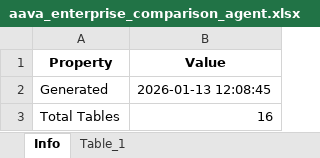
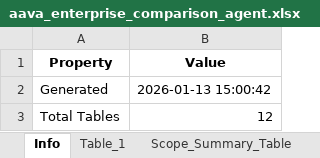
Before and after one commit to ELANSURIYAA/AAVA_Testing, an Excel workbook: ComparisonAgent_Output/DI Teradata To Snowflake Conversion_comparison/aava_enterprise_comparison_agent.xlsx, sheet Info, drawn as a sheet; values as stored, in another font and other column widths than the file's, no borders; the diff names each change by its address in the sheet, - before the commit and + after, or states it on an @@ line.

```diff
--- a/ComparisonAgent_Output/DI Teradata To Snowflake Conversion_comparison/aava_enterprise_comparison_agent.xlsx (sheet Info)
+++ b/ComparisonAgent_Output/DI Teradata To Snowflake Conversion_comparison/aava_enterprise_comparison_agent.xlsx (sheet Info)
-B2 (Value): 2026-01-13 12:08:45
+B2 (Value): 2026-01-13 15:00:42
-B3 (Value): 16
+B3 (Value): 12
```
Also changed, not shown: sheet Overall_Migration_Risk_Level_LO, sheet Table_1, sheet Component_UnitTest, sheet SECTION_5_OVERALL_COMPARISON_RE, sheet Table_3, sheet Matching_Confidence_Distributio, 5 more sheets, other sheet tabs.
